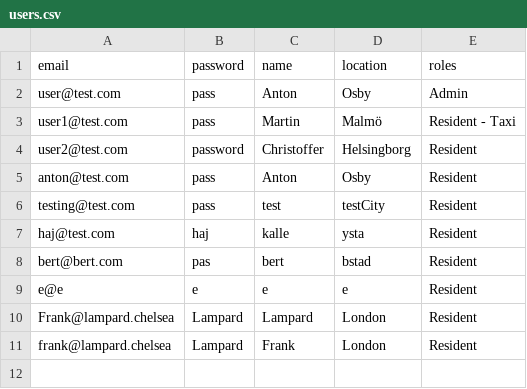
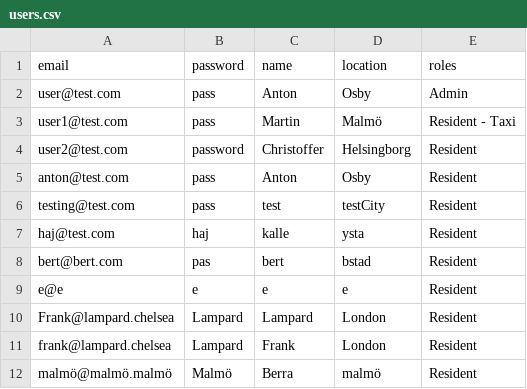
Before and after one commit to qqequalstears/LocalZeroToLocalHero, a CSV file: src/main/java/Server/fileStorage/users.csv, drawn as a sheet; the diff names each change by its address in the sheet, - before the commit and + after, or states it on an @@ line.

```diff
--- a/src/main/java/Server/fileStorage/users.csv
+++ b/src/main/java/Server/fileStorage/users.csv
+row 12: malmö@malmö.malmö | Malmö | Berra | malmö | Resident
```
Also changed, not shown: src/main/java/Server/fileStorage/achievements.csv, src/main/java/Server/fileStorage/activeIntiative.csv, 42 other files.
